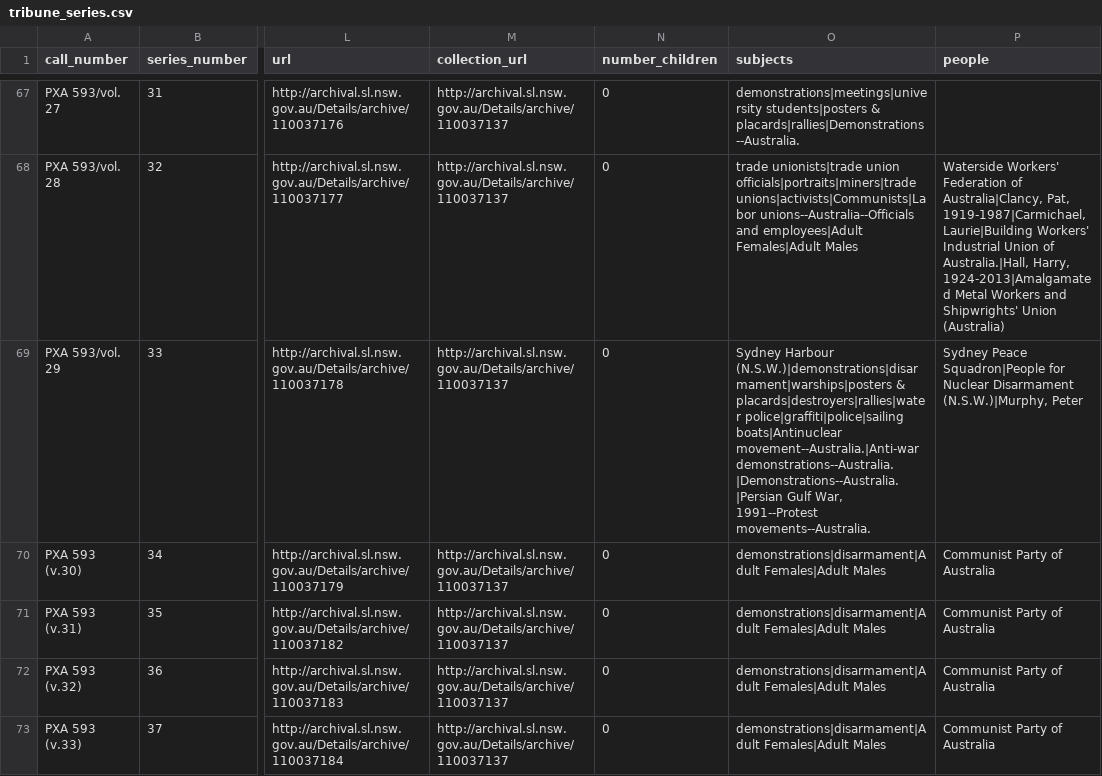
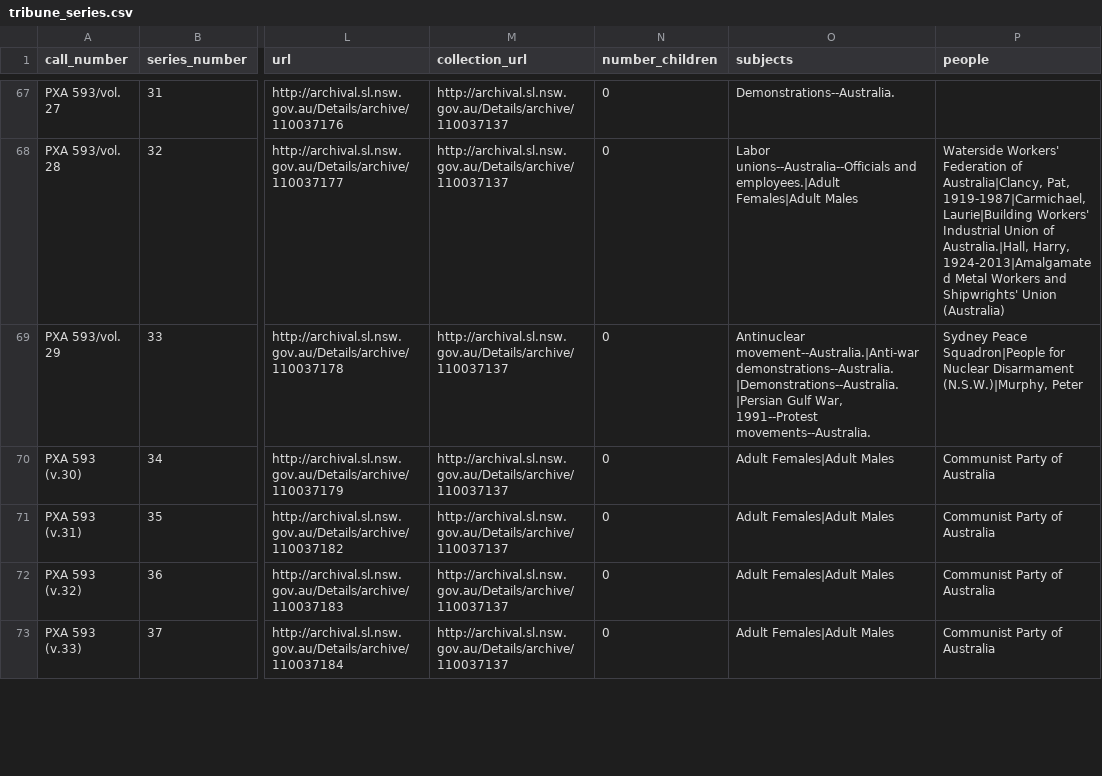
Before and after one commit to wragge/dxlab-tribune, a CSV file: negatives/csv/tribune_series.csv, drawn as a sheet; only a part is shown, gaps mark what is left out; the diff covers the shown part only; the diff names each change by its address in the sheet, - before the commit and + after, or states it on an @@ line.

```diff
--- a/negatives/csv/tribune_series.csv
+++ b/negatives/csv/tribune_series.csv
-O67 (subjects): demonstrations|meetings|university students|posters & placards|rallies|Demonstrations--Australia.
+O67 (subjects): Demonstrations--Australia.
-O68 (subjects): trade unionists|trade union officials|portraits|miners|trade unions|activists|Communists|Labor unions--Australia--Officials and employees|Adult Females|Adult Males
+O68 (subjects): Labor unions--Australia--Officials and employees.|Adult Females|Adult Males
-O69 (subjects): Sydney Harbour (N.S.W.)|demonstrations|disarmament|warships|posters & placards|destroyers|rallies|water police|graffiti|police|sailing boats|Antinuclear movement--Australia.|Anti-war demonstrations--Australia.|Demonstrations--Australia.|Persian…
+O69 (subjects): Antinuclear movement--Australia.|Anti-war demonstrations--Australia.|Demonstrations--Australia.|Persian…
-O70:O73 (subjects): demonstrations|disarmament|Adult Females|Adult Males
+O70:O73 (subjects): Adult Females|Adult Males
```
Also changed, not shown: 35 edited cells elsewhere in this file, 6 other files.
